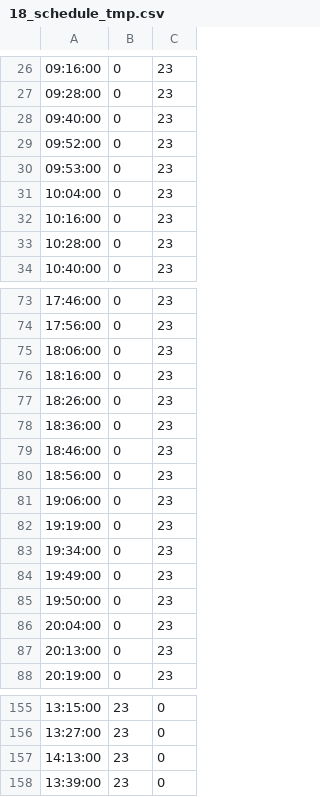
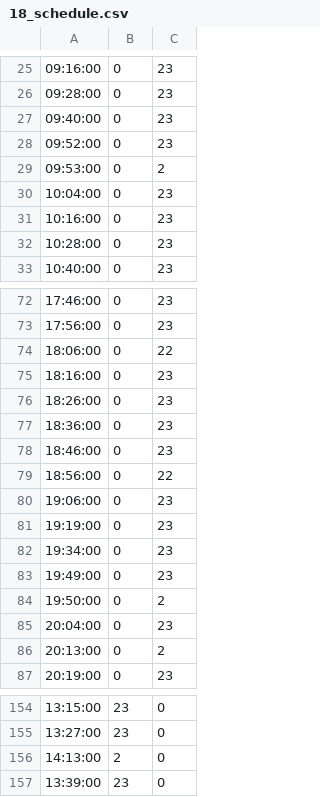
Before and after one commit to irigon/schedule_description, a CSV file: Experiments/Prague/true_schedule/18_schedule.csv (was Experiments/Prague/true_schedule/18_schedule_tmp.csv), drawn as a sheet; only a part is shown, gaps mark what is left out; the diff covers the shown part only.

```diff
--- a/Experiments/Prague/true_schedule/18_schedule_tmp.csv
+++ b/Experiments/Prague/true_schedule/18_schedule.csv
@@ -29,3 +28,3 @@
 09:52:00,0,23
-09:53:00,0,23
+09:53:00,0,2
 10:04:00,0,23
@@ -74,3 +73,3 @@
 17:56:00,0,23
-18:06:00,0,23
+18:06:00,0,22
 18:16:00,0,23
@@ -79,3 +78,3 @@
 18:46:00,0,23
-18:56:00,0,23
+18:56:00,0,22
 19:06:00,0,23
@@ -84,5 +83,5 @@
 19:49:00,0,23
-19:50:00,0,23
+19:50:00,0,2
 20:04:00,0,23
-20:13:00,0,23
+20:13:00,0,2
 20:19:00,0,23
@@ -156,3 +155,3 @@
 13:27:00,23,0
-14:13:00,23,0
+14:13:00,2,0
 13:39:00,23,0
```
Also changed, not shown: 1 removed row and 13 edited cells elsewhere in this file, Experiments/Prague/true_schedule/20_schedule.csv, Experiments/Prague/true_schedule/24_schedule.csv, 9 other files.
